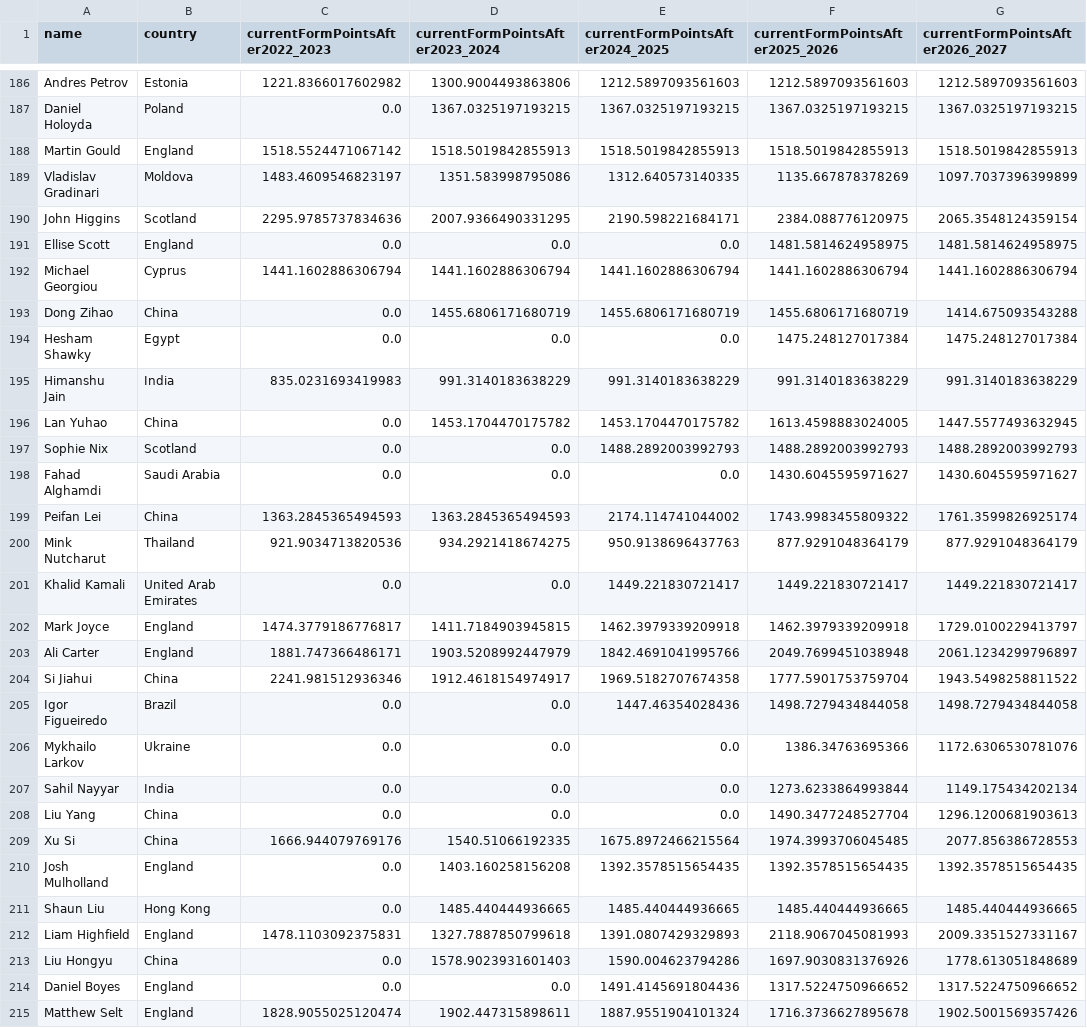
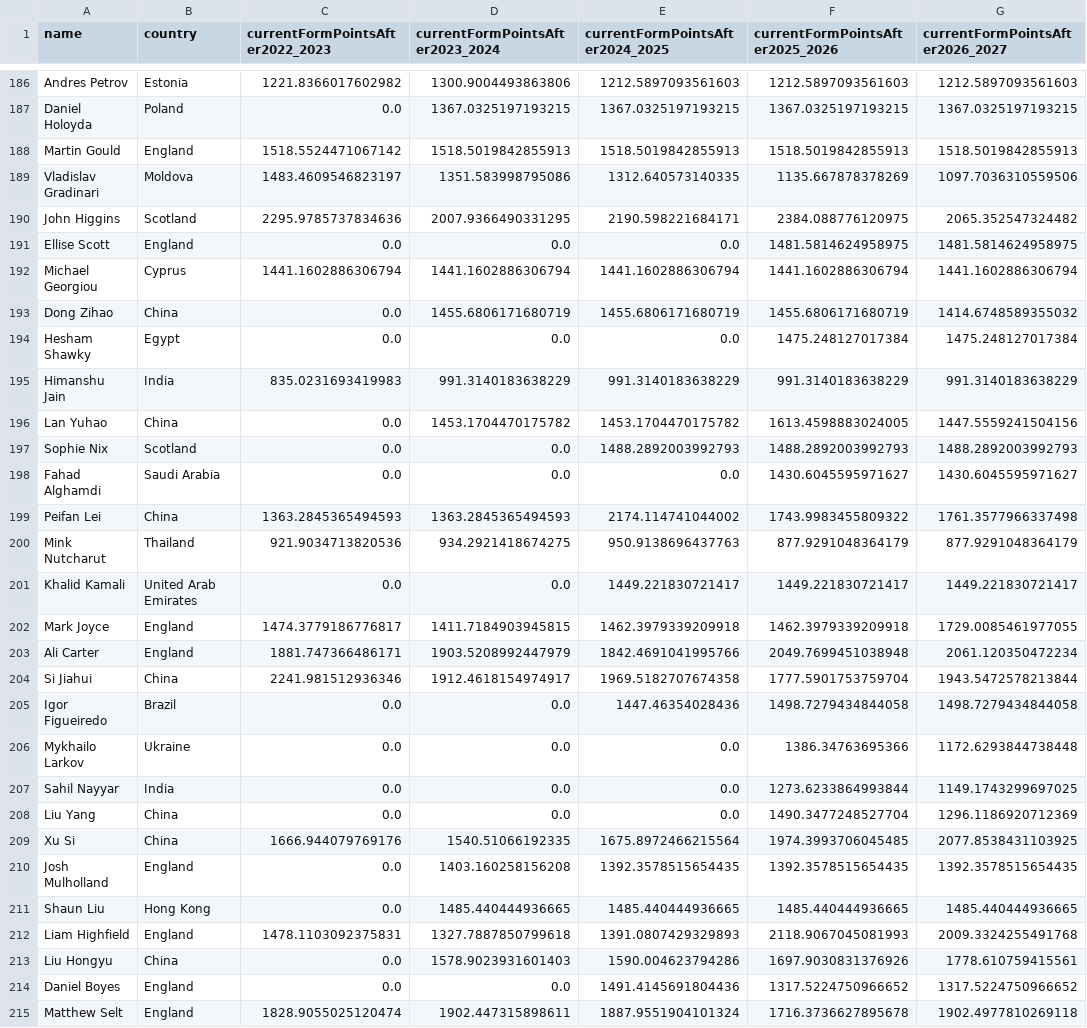
Before and after one commit to Fredfreddo/SnookerDashboardPipeline, a CSV file: players_final.csv, drawn as a sheet; only a part is shown, gaps mark what is left out; the diff covers the shown part only.

```diff
--- a/players_final.csv
+++ b/players_final.csv
@@ -188,28 +188,28 @@ Daniel Holoyda,Poland,0.0,1367.0325197193215,1367.0325197193215,1367.03251971932
 Martin Gould,"England",1518.5524471067142,1518.5019842855913,1518.5019842855913,1518.5019842855913,1518.5019842855913
-Vladislav Gradinari,Moldova,1483.4609546823197,1351.583998795086,1312.640573140335,1135.667878378269,1097.7037396399899
-John Higgins,"Scotland",2295.9785737834636,2007.9366490331295,2190.598221684171,2384.088776120975,2065.3548124359154
+Vladislav Gradinari,Moldova,1483.4609546823197,1351.583998795086,1312.640573140335,1135.667878378269,1097.7036310559506
+John Higgins,"Scotland",2295.9785737834636,2007.9366490331295,2190.598221684171,2384.088776120975,2065.352547324482
 Ellise Scott,England,0.0,0.0,0.0,1481.5814624958975,1481.5814624958975
 Michael Georgiou,Cyprus,1441.1602886306794,1441.1602886306794,1441.1602886306794,1441.1602886306794,1441.1602886306794
-Dong Zihao,China,0.0,1455.6806171680719,1455.6806171680719,1455.6806171680719,1414.675093543288
+Dong Zihao,China,0.0,1455.6806171680719,1455.6806171680719,1455.6806171680719,1414.6748589355032
 Hesham Shawky,Egypt,0.0,0.0,0.0,1475.248127017384,1475.248127017384
 Himanshu Jain,"India",835.0231693419983,991.3140183638229,991.3140183638229,991.3140183638229,991.3140183638229
-Lan Yuhao,China,0.0,1453.1704470175782,1453.1704470175782,1613.4598883024005,1447.5577493632945
+Lan Yuhao,China,0.0,1453.1704470175782,1453.1704470175782,1613.4598883024005,1447.5559241504156
 Sophie Nix,Scotland,0.0,0.0,1488.2892003992793,1488.2892003992793,1488.2892003992793
 Fahad Alghamdi,Saudi Arabia,0.0,0.0,0.0,1430.6045595971627,1430.6045595971627
-Peifan Lei,"China",1363.2845365494593,1363.2845365494593,2174.114741044002,1743.9983455809322,1761.3599826925174
+Peifan Lei,"China",1363.2845365494593,1363.2845365494593,2174.114741044002,1743.9983455809322,1761.3577966337498
 Mink Nutcharut,"Thailand",921.9034713820536,934.2921418674275,950.9138696437763,877.9291048364179,877.9291048364179
 Khalid Kamali,United Arab Emirates,0.0,0.0,1449.221830721417,1449.221830721417,1449.221830721417
-Mark Joyce,"England",1474.3779186776817,1411.7184903945815,1462.3979339209918,1462.3979339209918,1729.0100229413797
-Ali Carter,"England",1881.747366486171,1903.5208992447979,1842.4691041995766,2049.7699451038948,2061.1234299796897
-Si Jiahui,"China",2241.981512936346,1912.4618154974917,1969.5182707674358,1777.5901753759704,1943.5498258811522
+Mark Joyce,"England",1474.3779186776817,1411.7184903945815,1462.3979339209918,1462.3979339209918,1729.0085461977055
+Ali Carter,"England",1881.747366486171,1903.5208992447979,1842.4691041995766,2049.7699451038948,2061.120350472234
+Si Jiahui,"China",2241.981512936346,1912.4618154974917,1969.5182707674358,1777.5901753759704,1943.5472578213844
 Igor Figueiredo,Brazil,0.0,0.0,1447.46354028436,1498.7279434844058,1498.7279434844058
-Mykhailo Larkov,Ukraine,0.0,0.0,0.0,1386.34763695366,1172.6306530781076
-Sahil Nayyar,India,0.0,0.0,0.0,1273.6233864993844,1149.175434202134
-Liu Yang,China,0.0,0.0,0.0,1490.3477248527704,1296.1200681903613
-Xu Si,"China",1666.944079769176,1540.51066192335,1675.8972466215564,1974.3993706045485,2077.856386728553
+Mykhailo Larkov,Ukraine,0.0,0.0,0.0,1386.34763695366,1172.6293844738448
+Sahil Nayyar,India,0.0,0.0,0.0,1273.6233864993844,1149.1743299697025
+Liu Yang,China,0.0,0.0,0.0,1490.3477248527704,1296.1186920712369
+Xu Si,"China",1666.944079769176,1540.51066192335,1675.8972466215564,1974.3993706045485,2077.8538431103925
 Josh Mulholland,England,0.0,1403.160258156208,1392.3578515654435,1392.3578515654435,1392.3578515654435
 Shaun Liu,Hong Kong,0.0,1485.440444936665,1485.440444936665,1485.440444936665,1485.440444936665
-Liam Highfield,"England",1478.1103092375831,1327.7887850799618,1391.0807429329893,2118.9067045081993,2009.3351527331167
-Liu Hongyu,China,0.0,1578.9023931601403,1590.004623794286,1697.9030831376926,1778.613051848689
+Liam Highfield,"England",1478.1103092375831,1327.7887850799618,1391.0807429329893,2118.9067045081993,2009.3324255491768
+Liu Hongyu,China,0.0,1578.9023931601403,1590.004623794286,1697.9030831376926,1778.610759415561
 Daniel Boyes,England,0.0,0.0,1491.4145691804436,1317.5224750966652,1317.5224750966652
-Matthew Selt,"England",1828.9055025120474,1902.447315898611,1887.9551904101324,1716.3736627895678,1902.5001569357426
+Matthew Selt,"England",1828.9055025120474,1902.447315898611,1887.9551904101324,1716.3736627895678,1902.4977810269118
```
Also changed, not shown: 154 edited cells elsewhere in this file, O3players_final.csv, upcoming_matches.csv, 4 other files.
